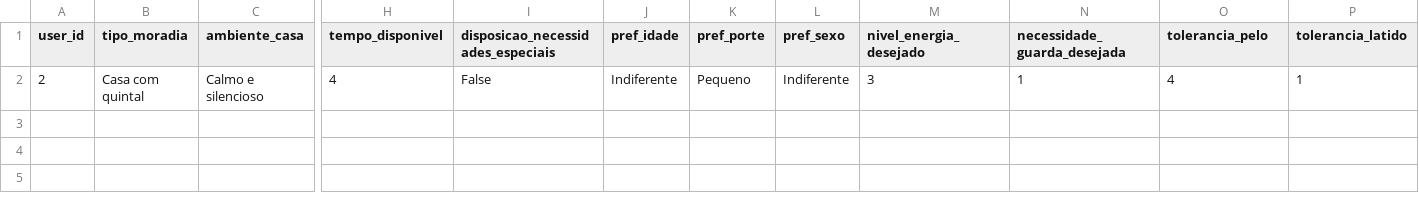
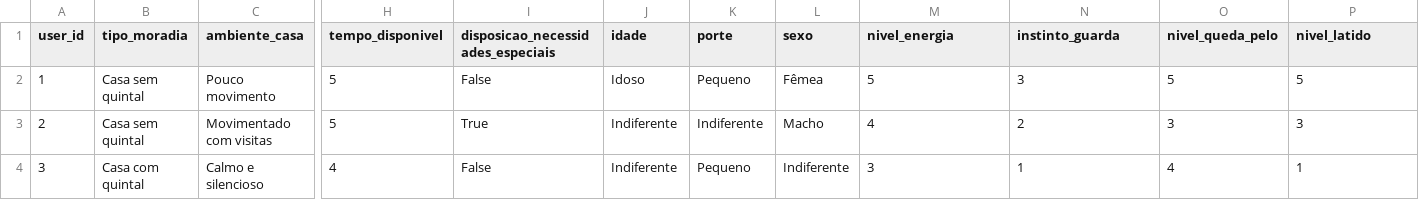
Before and after one commit to lucasff21/petRecommender, a CSV file: tutores_final.csv, drawn as a sheet; only a part is shown, gaps mark what is left out; addresses are those after the commit; rows hold the shown columns only; the diff names each change by its address in the sheet, - before the commit and + after, or states it on an @@ line.

```diff
--- a/tutores_final.csv
+++ b/tutores_final.csv
-J1: pref_idade
+J1: idade
-K1: pref_porte
+K1: porte
-L1: pref_sexo
+L1: sexo
-M1: nivel_energia_desejado
+M1: nivel_energia
-N1: necessidade_guarda_desejada
+N1: instinto_guarda
-O1: tolerancia_pelo
+O1: nivel_queda_pelo
-P1: tolerancia_latido
+P1: nivel_latido
+row 2: 1 | Casa sem quintal | Pouco movimento | 5 | False | Idoso | Pequeno | Fêmea | 5 | 3 | 5 | 5
+row 3: 2 | Casa sem quintal | Movimentado com visitas | 5 | True | Indiferente | Indiferente | Macho | 4 | 2 | 3 | 3
-A4 (user_id): 2
+A4 (user_id): 3
```
Also changed, not shown: 3 other files.
